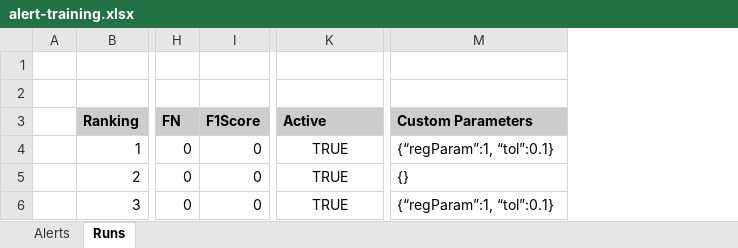
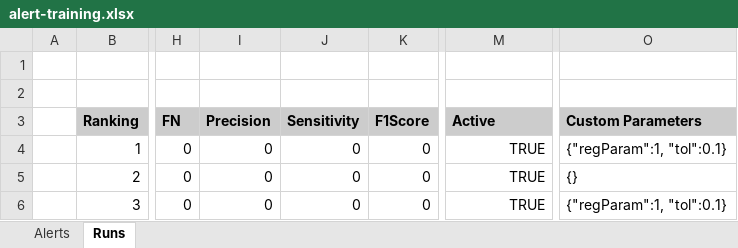
Before and after one commit to EU-ECDC/epitweetr, an Excel workbook: epitweetr/inst/extdata/alert-training.xlsx, sheet Runs, drawn as a sheet; only a part is shown, gaps mark what is left out; values as stored, in another font and other column widths than the file's, no borders; addresses are those after the commit; the diff names each change by its address in the sheet, - before the commit and + after, or states it on an @@ line.

Commit message:
Implementing pipelines for interacting with alert classification files

```diff
--- a/epitweetr/inst/extdata/alert-training.xlsx (sheet Runs)
+++ b/epitweetr/inst/extdata/alert-training.xlsx (sheet Runs)
+column I (Precision), rows 4-6: all 0
+column J (Sensitivity), rows 4-6: all 0
-M4:M6 alignment: center
+M4:M6 alignment: right
-O4 (Custom Parameters): {“regParam”:1, “tol”:0.1}
+O4 (Custom Parameters): {"regParam":1, "tol":0.1}
-O6 (Custom Parameters): {“regParam”:1, “tol”:0.1}
+O6 (Custom Parameters): {"regParam":1, "tol":0.1}
```
Also changed, not shown: formulas that keep their value, 9 other files.
